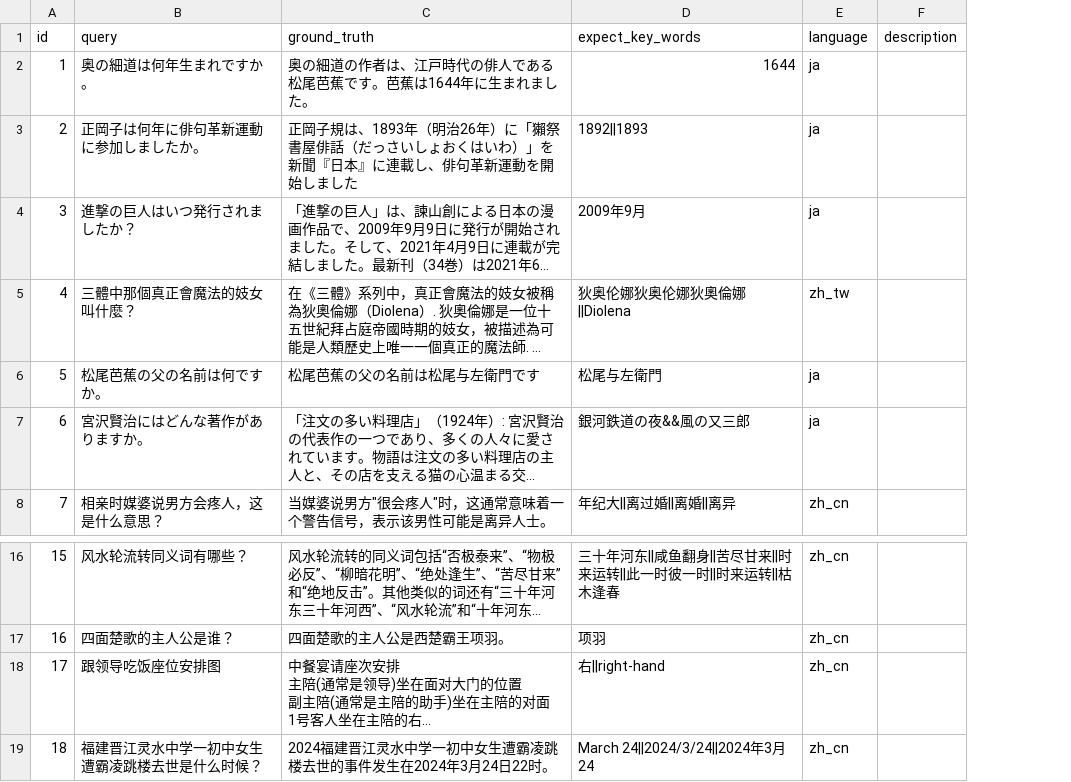
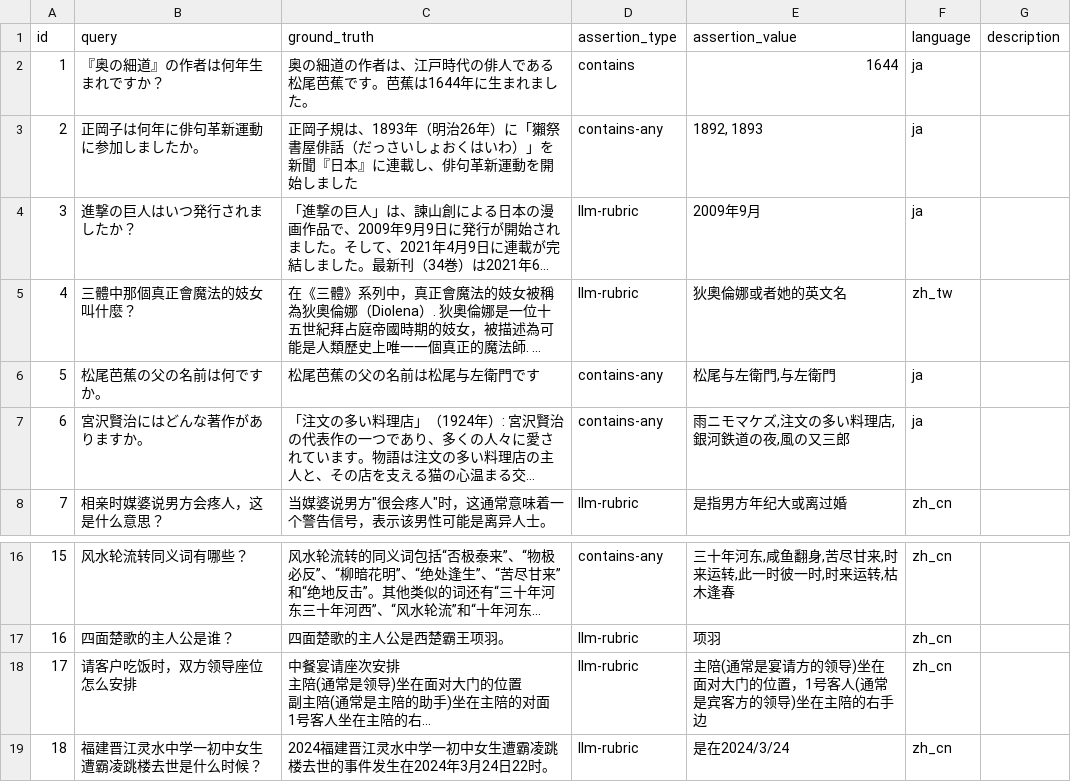
Before and after one commit to sparticleinc/ASEED, a CSV file: datasets/local_search.csv, drawn as a sheet; only a part is shown, gaps mark what is left out; long unchanged cells end in …; removed rows and columns are numbered as before the commit, all else as after; the diff names each change by its address in the sheet, - before the commit and + after, or states it on an @@ line.

```diff
--- a/datasets/local_search.csv
+++ b/datasets/local_search.csv
-column D (expect_key_words), rows 2-8: 1644 | 1892||1893 | 2009年9月 | 狄奥伦娜狄奥伦娜狄奧倫娜||Diolena | 松尾与左衛門 | 銀河鉄道の夜&&風の又三郎 | 年纪大||离过婚||离婚||离异; rows 16-19: 三十年河东||咸鱼翻身||苦尽甘来||时来运转||此一时彼一时||时来运转||枯木逢春 | 项羽 | 右||right-hand | March 24||2024/3/24||2024年3月24
+column D (assertion_type), rows 2-8: contains | contains-any | llm-rubric | llm-rubric | contains-any | contains-any | llm-rubric; rows 16-19: contains-any | llm-rubric | llm-rubric | llm-rubric
+column E (assertion_value), rows 2-8: 1644 | 1892, 1893 | 2009年9月 | 狄奧倫娜或者她的英文名 | 松尾与左衛門,与左衛門 | 雨ニモマケズ,注文の多い料理店,銀河鉄道の夜,風の又三郎 | 是指男方年纪大或离过婚; rows 16-19: 三十年河东,咸鱼翻身,苦尽甘来,时来运转,此一时彼一时,时来运转,枯木逢春 | 项羽 | 主陪(通常是宴请方的领导)坐在面对大门的位置，1号客人(通常是宾客方的领导)坐在主陪的右手边 | 是在2024/3/24
-B2 (query): 奥の細道は何年生まれですか。
+B2 (query): 『奥の細道』の作者は何年生まれですか？
-B18 (query): 跟领导吃饭座位安排图
+B18 (query): 请客户吃饭时，双方领导座位怎么安排
```
Also changed, not shown: datasets/business_consulting.csv, datasets/complex_search.csv, 4 other files.
